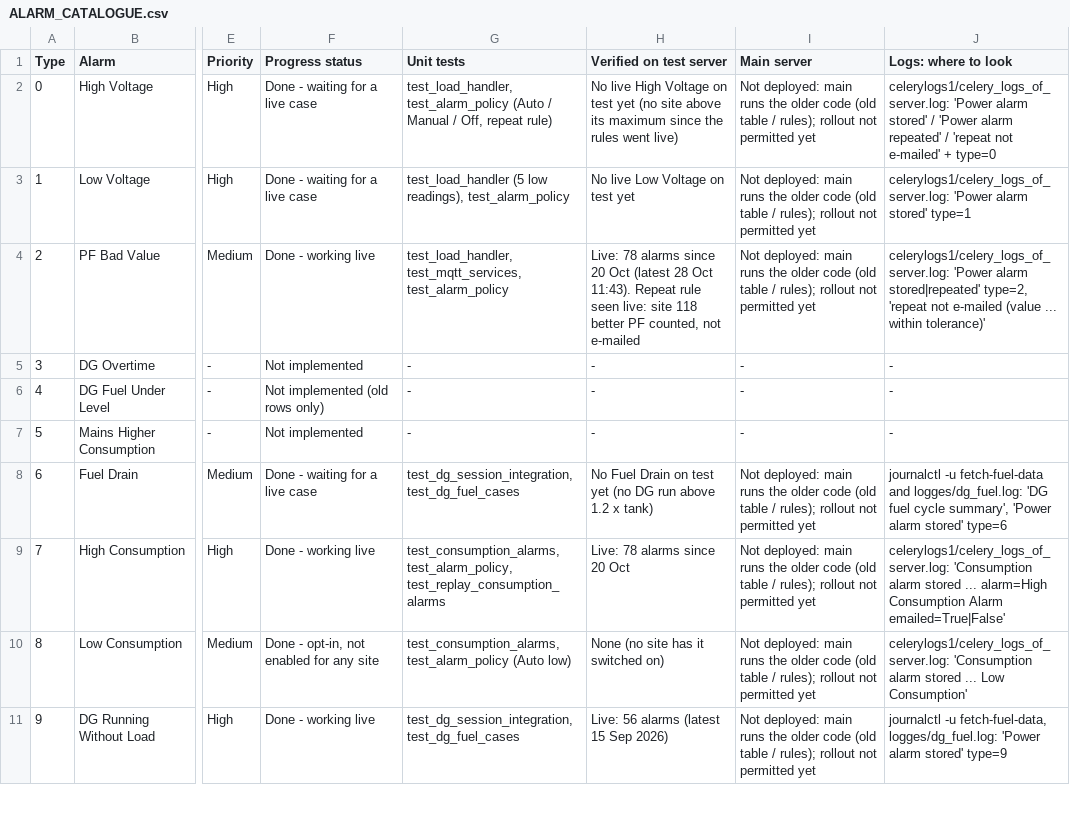
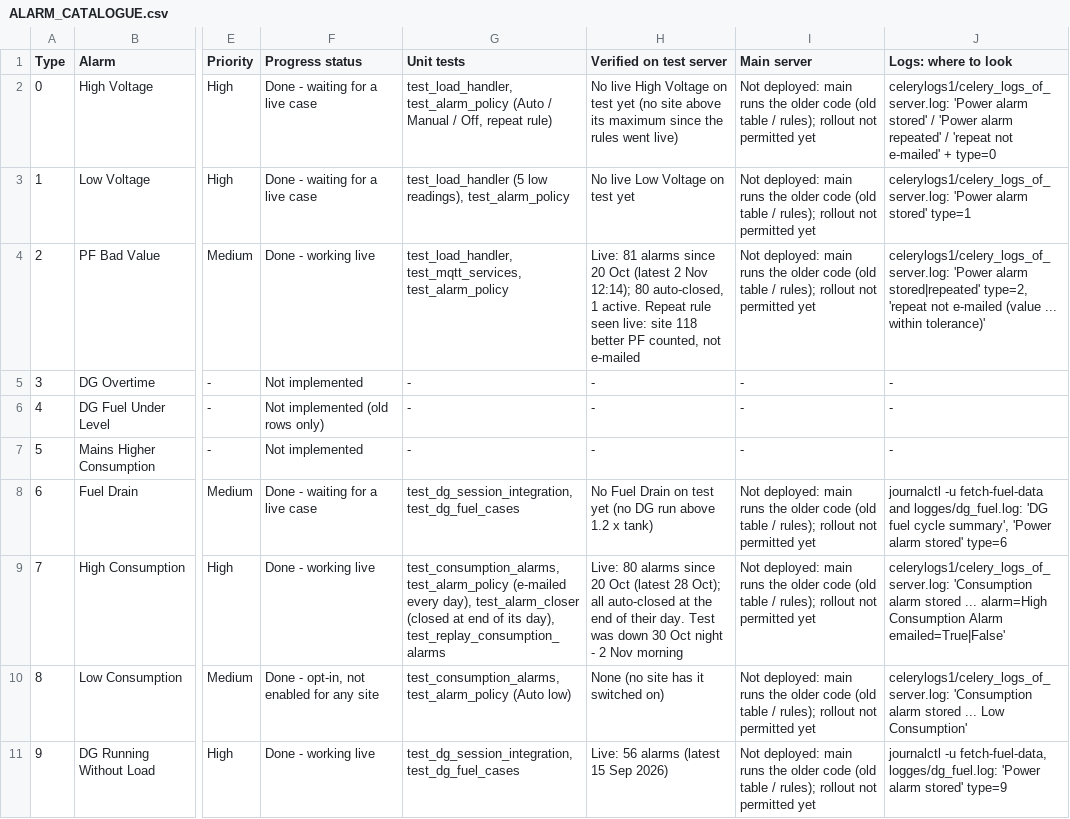
Before and after one commit to ashutoshdubey-aviconn/AVC-backend, a CSV file: docs/alarms/ALARM_CATALOGUE.csv, drawn as a sheet; only a part is shown, gaps mark what is left out; the diff covers the shown part only; the diff names each change by its address in the sheet, - before the commit and + after, or states it on an @@ line.

Commit message:
Alarm catalogue: 2 Nov status, auto-close in e-mail flow and logs, active-only API samples

```diff
--- a/docs/alarms/ALARM_CATALOGUE.csv
+++ b/docs/alarms/ALARM_CATALOGUE.csv
-H4 (Verified on test server): Live: 78 alarms since 20 Oct (latest 28 Oct 11:43). Repeat rule…
+H4 (Verified on test server): Live: 81 alarms since 20 Oct (latest 2 Nov 12:14); 80 auto-closed, 1 active. Repeat rule…
-G9 (Unit tests): test_consumption_alarms, test_alarm_policy, test_replay_consumption_alarms
+G9 (Unit tests): test_consumption_alarms, test_alarm_policy (e-mailed every day), test_alarm_closer (closed at end of its day), test_replay_consumption_alarms
-H9 (Verified on test server): Live: 78 alarms since 20 Oct
+H9 (Verified on test server): Live: 80 alarms since 20 Oct (latest 28 Oct); all auto-closed at the end of their day. Test was down 30 Oct night - 2 Nov morning
```
Also changed, not shown: 7 edited cells elsewhere in this file, 3 other files.
